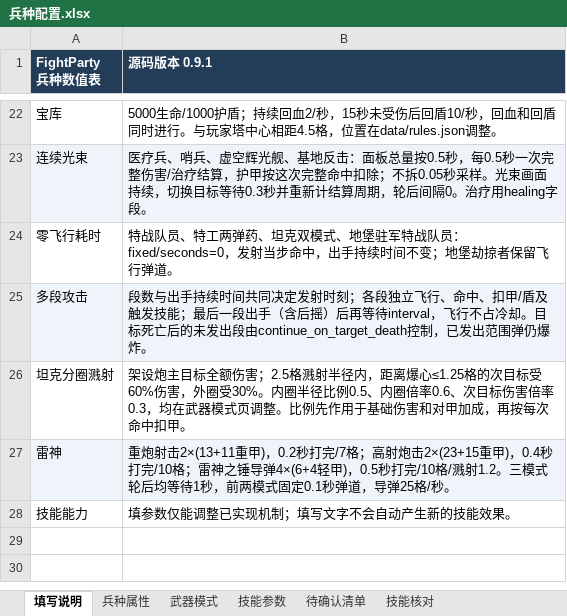
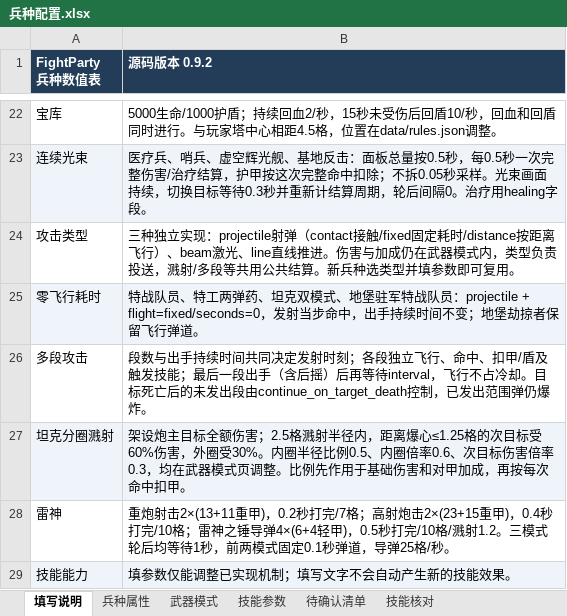
Before and after one commit to Pickher/FightParty, an Excel workbook: data/units/兵种配置.xlsx, sheet 填写说明, drawn as a sheet; only a part is shown, gaps mark what is left out; values as stored, in another font and other column widths than the file's, no borders; addresses are those after the commit; the diff names each change by its address in the sheet, - before the commit and + after, or states it on an @@ line.

Commit message:
refactor: abstract projectile beam and line attack behaviors

```diff
--- a/data/units/兵种配置.xlsx (sheet 填写说明)
+++ b/data/units/兵种配置.xlsx (sheet 填写说明)
-B1: 源码版本 0.9.1
+B1: 源码版本 0.9.2
+row 24: 攻击类型 | 三种独立实现：projectile射弹（contact接触/fixed固定耗时/distance按距离飞行）、beam激光、line直线推进。伤害与加成仍在武器模式内，类型负责投送，溅射/多段等共用公共结算。新兵种选类型并填参数即可复用。
-A25:B25 fill: none
+A25:B25 fill: #EEF4FA
-B25 (源码版本 0.9.2): …战队员：fixed/seconds=0，发射当…
+B25 (源码版本 0.9.2): …战队员：projectile + flight=fixed/seconds=0，发射当…
-A26:B26 fill: #EEF4FA
+A26:B26 fill: none
-A27:B27 fill: none
+A27:B27 fill: #EEF4FA
-A28:B28 fill: #EEF4FA
+A28:B28 fill: none
-A29:B29 fill: none
+A29:B29 fill: #EEF4FA
```
Also changed, not shown: sheet 武器模式, 28 other files.
